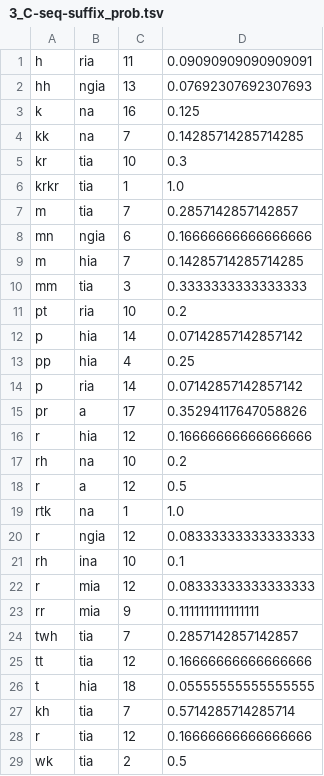
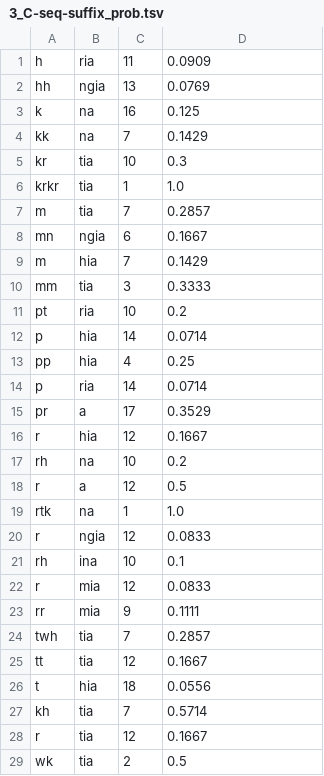
Before and after one commit to Selinalkan/QP1, a TSV file: Linguistic-Analysis/3_C-seq-suffix_prob.tsv, drawn as a sheet; only a part is shown; the diff covers the shown part only.

```diff
--- a/Linguistic-Analysis/3_C-seq-suffix_prob.tsv
+++ b/Linguistic-Analysis/3_C-seq-suffix_prob.tsv
@@ -1,17 +1,17 @@
-h	ria	11	0.09090909090909091
-hh	ngia	13	0.07692307692307693
+h	ria	11	0.0909
+hh	ngia	13	0.0769
 k	na	16	0.125
-kk	na	7	0.14285714285714285
+kk	na	7	0.1429
 kr	tia	10	0.3
 krkr	tia	1	1.0
-m	tia	7	0.2857142857142857
-mn	ngia	6	0.16666666666666666
-m	hia	7	0.14285714285714285
-mm	tia	3	0.3333333333333333
+m	tia	7	0.2857
+mn	ngia	6	0.1667
+m	hia	7	0.1429
+mm	tia	3	0.3333
 pt	ria	10	0.2
-p	hia	14	0.07142857142857142
+p	hia	14	0.0714
 pp	hia	4	0.25
-p	ria	14	0.07142857142857142
-pr	a	17	0.35294117647058826
-r	hia	12	0.16666666666666666
+p	ria	14	0.0714
+pr	a	17	0.3529
+r	hia	12	0.1667
 rh	na	10	0.2
@@ -19,11 +19,11 @@ r	a	12	0.5
 rtk	na	1	1.0
-r	ngia	12	0.08333333333333333
+r	ngia	12	0.0833
 rh	ina	10	0.1
-r	mia	12	0.08333333333333333
-rr	mia	9	0.1111111111111111
-twh	tia	7	0.2857142857142857
-tt	tia	12	0.16666666666666666
-t	hia	18	0.05555555555555555
-kh	tia	7	0.5714285714285714
-r	tia	12	0.16666666666666666
+r	mia	12	0.0833
+rr	mia	9	0.1111
+twh	tia	7	0.2857
+tt	tia	12	0.1667
+t	hia	18	0.0556
+kh	tia	7	0.5714
+r	tia	12	0.1667
 wk	tia	2	0.5
```
Also changed, not shown: 140 edited cells elsewhere in this file, Linguistic-Analysis/1_final-V-feat-suffix_prob.tsv, Linguistic-Analysis/1_final-V-suffix_prob.tsv, 4 other files.
